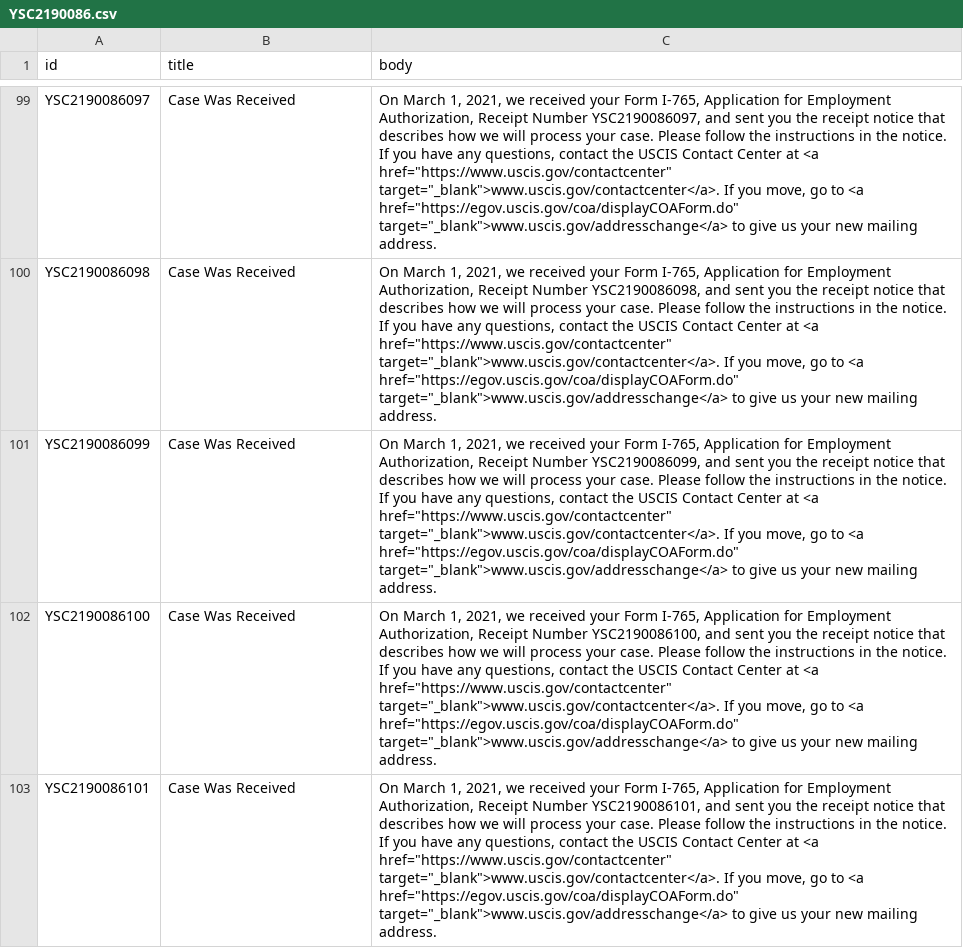
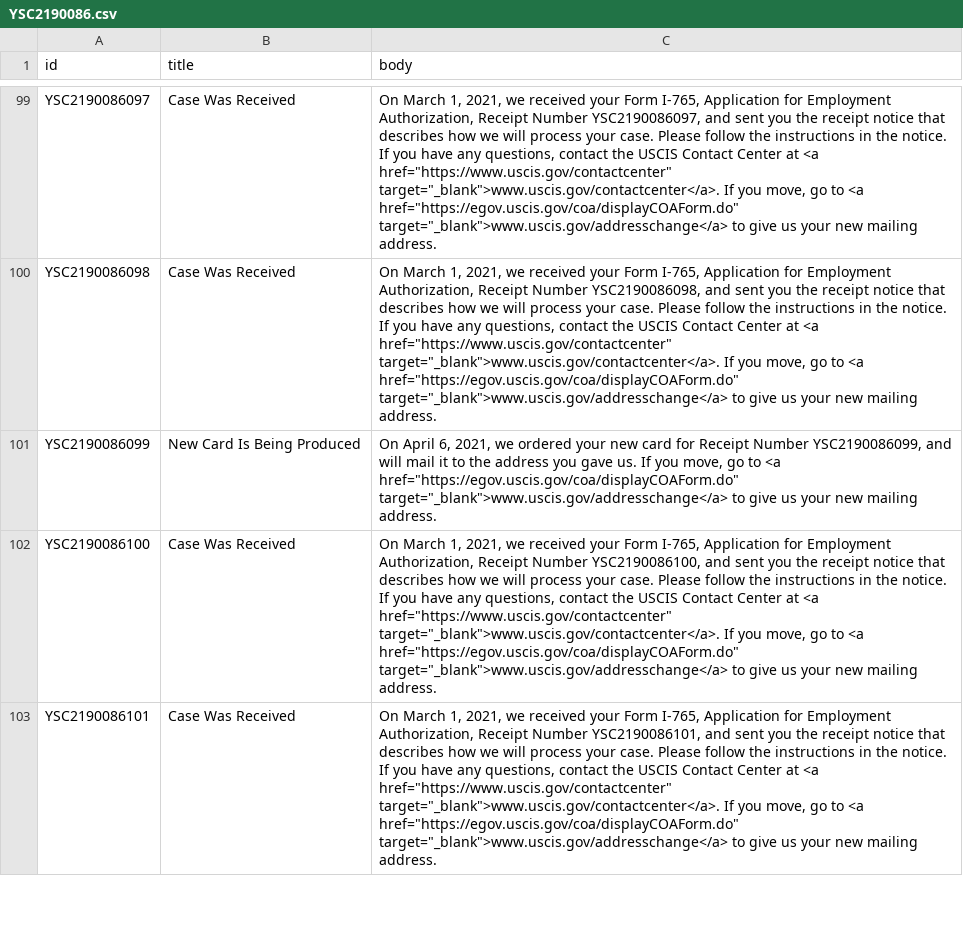
Before and after one commit to opt-lol/opt-data, a CSV file: data/YSC2190086.csv, drawn as a sheet; only a part is shown, gaps mark what is left out; the diff covers the shown part only; the diff names each change by its address in the sheet, - before the commit and + after, or states it on an @@ line.

```diff
--- a/data/YSC2190086.csv
+++ b/data/YSC2190086.csv
-B101 (title): Case Was Received
+B101 (title): New Card Is Being Produced
-C101 (body): On March 1, 2021, we received your Form I-765, Application for Employment Authorization, Receipt Number YSC2190086099, and sent you the receipt notice that describes how we will process your case. Please follow the instructions in the notice. If you have any questions, contact the USCIS Contact Center at <a href="https://www.uscis.gov/contactcenter" target="_blank">www.uscis.gov/contactcenter</a>. If you…
+C101 (body): On April 6, 2021, we ordered your new card for Receipt Number YSC2190086099, and will mail it to the address you gave us. If you…
```
Also changed, not shown: 4 edited cells elsewhere in this file, data/YSC2190047.csv, data/YSC2190085.csv, 16 other files.
